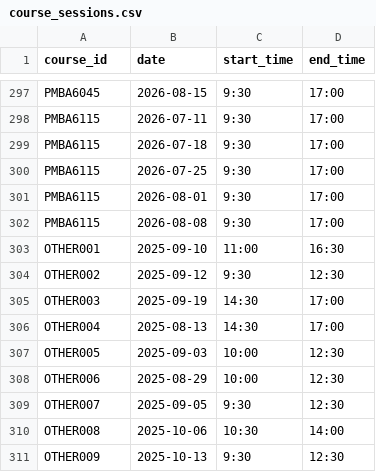
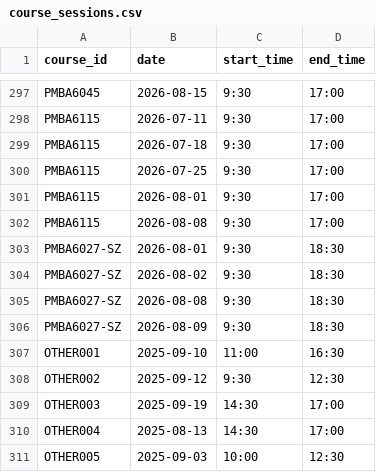
Before and after one commit to hkuwzt/exec, a CSV file: course_sessions.csv, drawn as a sheet; only a part is shown, gaps mark what is left out; the shorter side is filled out with more unchanged rows.

```diff
--- a/course_sessions.csv
+++ b/course_sessions.csv
@@ -302,2 +302,6 @@ PMBA6115,2026-08-01,9:30,17:00
 PMBA6115,2026-08-08,9:30,17:00
+PMBA6027-SZ,2026-08-01,9:30,18:30
+PMBA6027-SZ,2026-08-02,9:30,18:30
+PMBA6027-SZ,2026-08-08,9:30,18:30
+PMBA6027-SZ,2026-08-09,9:30,18:30
 OTHER001,2025-09-10,11:00,16:30
```
Also changed, not shown: courses_info.csv, 1 other file.
